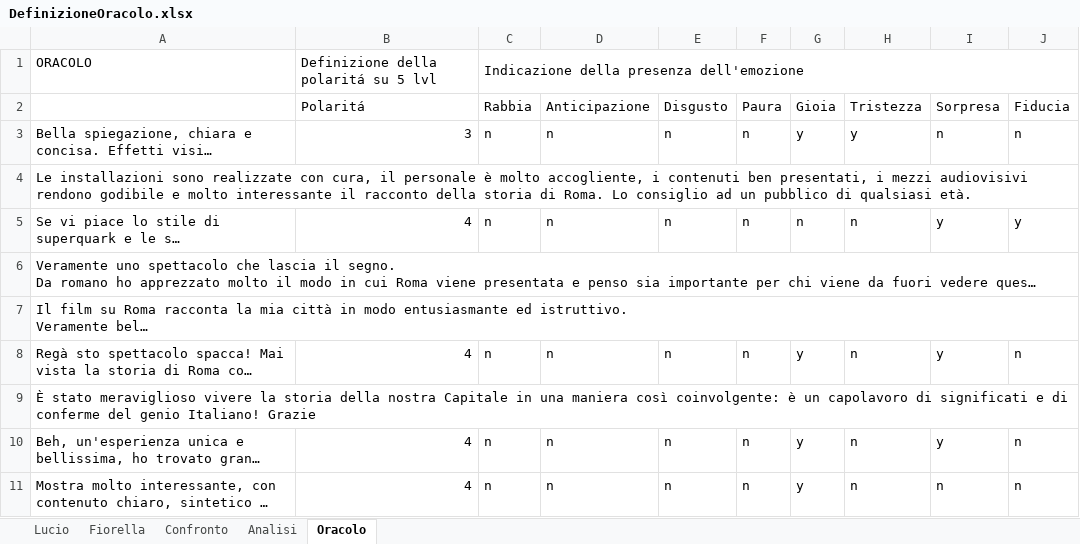
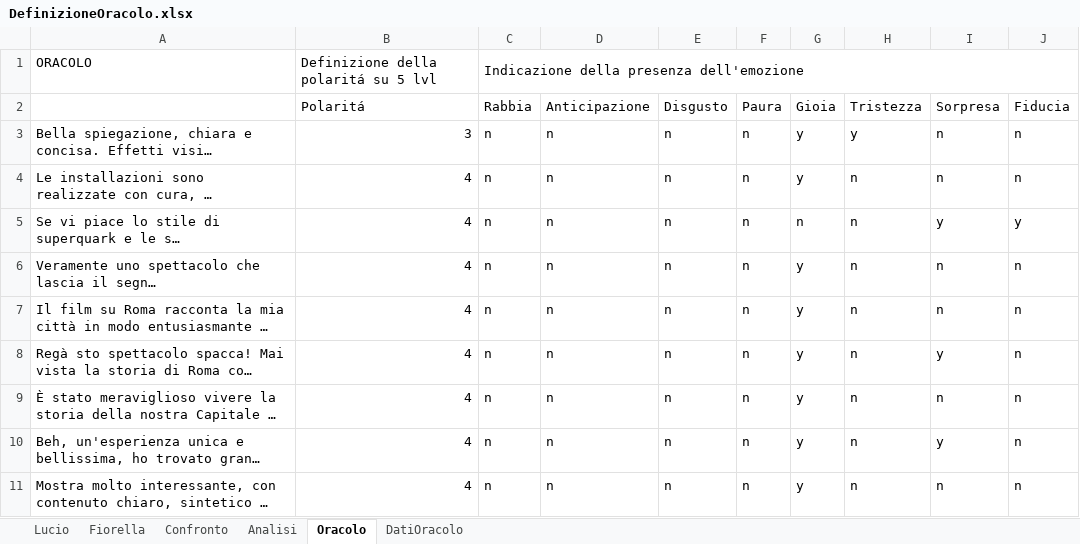
Before and after one commit to Lucio8493/TheaterAnalysis, an Excel workbook: Dataset/DatasetDefinitivo/DefinizioneOracolo.xlsx, sheet Oracolo, drawn as a sheet; only a part is shown; long unchanged cells end in …; values as stored, in another font and other column widths than the file's, no cell formats; conditional formats not drawn; the diff covers the shown part only; the diff names each change by its address in the sheet, - before the commit and + after, or states it on an @@ line.

```diff
--- a/Dataset/DatasetDefinitivo/DefinizioneOracolo.xlsx (sheet Oracolo)
+++ b/Dataset/DatasetDefinitivo/DefinizioneOracolo.xlsx (sheet Oracolo)
+sheet tab: DatiOracolo
-B4 (Polaritá): (empty)
+B4 (Polaritá): 4
-C4 (Rabbia): (empty)
+C4 (Rabbia): n
-D4 (Anticipazione): (empty)
+D4 (Anticipazione): n
-E4 (Disgusto): (empty)
+E4 (Disgusto): n
-F4 (Paura): (empty)
+F4 (Paura): n
-G4 (Gioia): (empty)
+G4 (Gioia): y
-H4 (Tristezza): (empty)
+H4 (Tristezza): n
-I4 (Sorpresa): (empty)
+I4 (Sorpresa): n
-J4 (Fiducia): (empty)
+J4 (Fiducia): n
-B6:B7 (Polaritá): (empty)
+B6:B7 (Polaritá): 4
-C6:C7 (Rabbia): (empty)
+C6:C7 (Rabbia): n
-D6:D7 (Anticipazione): (empty)
+D6:D7 (Anticipazione): n
-E6:E7 (Disgusto): (empty)
+E6:E7 (Disgusto): n
-F6:F7 (Paura): (empty)
+F6:F7 (Paura): n
-G6:G7 (Gioia): (empty)
+G6:G7 (Gioia): y
-H6:H7 (Tristezza): (empty)
+H6:H7 (Tristezza): n
-I6:I7 (Sorpresa): (empty)
+I6:I7 (Sorpresa): n
-J6:J7 (Fiducia): (empty)
+J6:J7 (Fiducia): n
-B9 (Polaritá): (empty)
+B9 (Polaritá): 4
-C9 (Rabbia): (empty)
+C9 (Rabbia): n
-D9 (Anticipazione): (empty)
+D9 (Anticipazione): n
-E9 (Disgusto): (empty)
+E9 (Disgusto): n
-F9 (Paura): (empty)
+F9 (Paura): n
-G9 (Gioia): (empty)
+G9 (Gioia): y
-H9 (Tristezza): (empty)
+H9 (Tristezza): n
-I9 (Sorpresa): (empty)
+I9 (Sorpresa): n
-J9 (Fiducia): (empty)
+J9 (Fiducia): n
```
Also changed, not shown: 1777 edited cells elsewhere in this sheet, sheet Analisi, sheet Confronto, sheet Fiorella, sheet Lucio, cell formats, Dataset/DatasetDefinitivo/DatasetFiorella.xlsx, Dataset/DatasetDefinitivo/DatasetTaggatoLucio.xlsx, 5 other files.
